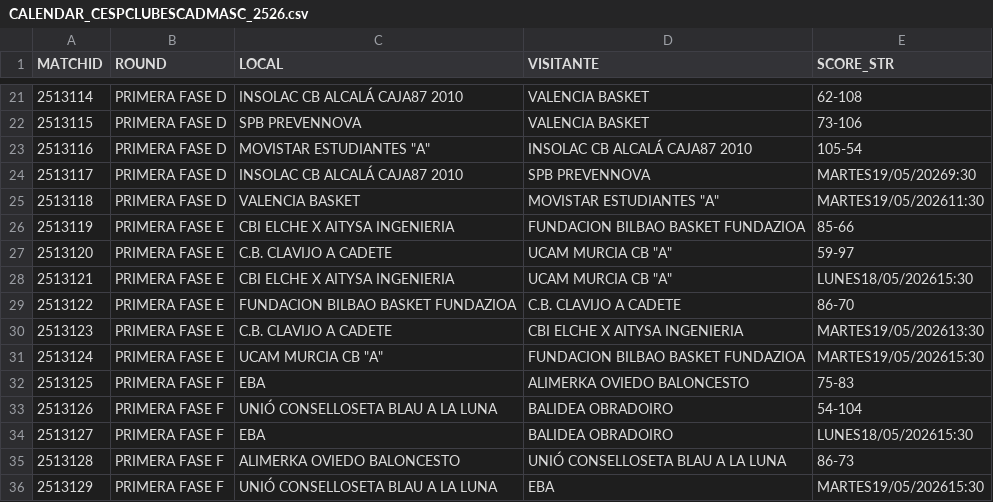
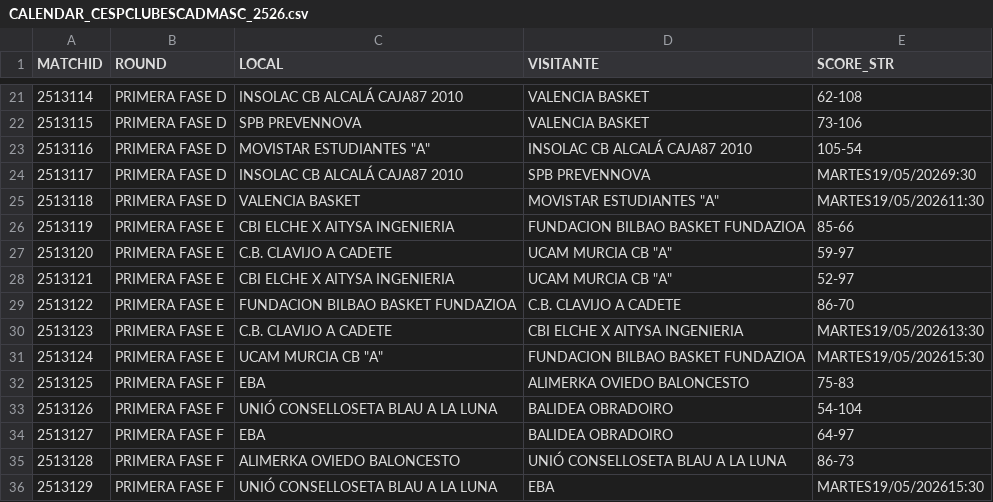
Before and after one commit to AnalyzingBasketball/API_FEB, a CSV file: data/CALENDAR_CESPCLUBESCADMASC_2526.csv, drawn as a sheet; only a part is shown, gaps mark what is left out.

```diff
--- a/data/CALENDAR_CESPCLUBESCADMASC_2526.csv
+++ b/data/CALENDAR_CESPCLUBESCADMASC_2526.csv
@@ -27,3 +27,3 @@
 2513120,PRIMERA FASE E,C.B. CLAVIJO A CADETE,"UCAM MURCIA CB ""A""",59-97
-2513121,PRIMERA FASE E,CBI ELCHE X AITYSA INGENIERIA,"UCAM MURCIA CB ""A""",LUNES18/05/202615:30
+2513121,PRIMERA FASE E,CBI ELCHE X AITYSA INGENIERIA,"UCAM MURCIA CB ""A""",52-97
 2513122,PRIMERA FASE E,FUNDACION BILBAO BASKET FUNDAZIOA,C.B. CLAVIJO A CADETE,86-70
@@ -33,3 +33,3 @@
 2513126,PRIMERA FASE F,UNIÓ CONSELLOSETA BLAU A LA LUNA,BALIDEA OBRADOIRO,54-104
-2513127,PRIMERA FASE F,EBA,BALIDEA OBRADOIRO,LUNES18/05/202615:30
+2513127,PRIMERA FASE F,EBA,BALIDEA OBRADOIRO,64-97
 2513128,PRIMERA FASE F,ALIMERKA OVIEDO BALONCESTO,UNIÓ CONSELLOSETA BLAU A LA LUNA,86-73
```
Also changed, not shown: data/PLAYER_ROLES_FINAL_2526_CESPCLUBESCADMASC.csv, data/ROSTER_CESPCLUBESCADMASC_2526.csv, 9 other files.
